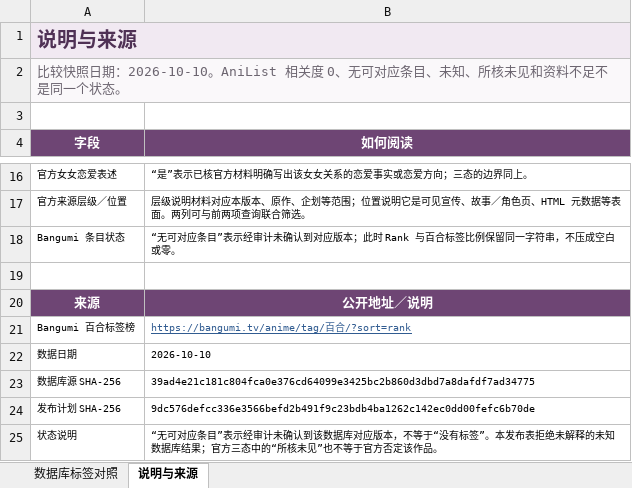
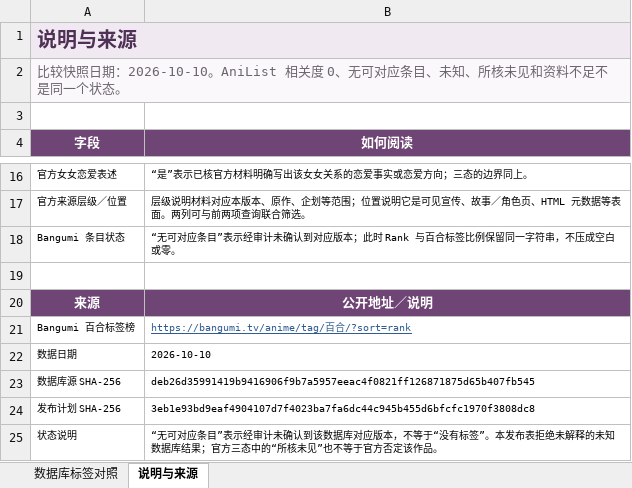
Before and after one commit to L-M-Sherlock/yuri-classification-archive, an Excel workbook: data/yuri_classification_database_comparison.xlsx, sheet 说明与来源, drawn as a sheet; only a part is shown, gaps mark what is left out; values as stored, in another font and other column widths than the file's, no borders; the diff names each change by its address in the sheet, - before the commit and + after, or states it on an @@ line.

Commit message:
Publish age composition and anime audience comparisons

```diff
--- a/data/yuri_classification_database_comparison.xlsx (sheet 说明与来源)
+++ b/data/yuri_classification_database_comparison.xlsx (sheet 说明与来源)
-B23 (如何阅读): 39ad4e21c181c804fca0e376cd64099e3425bc2b860d3dbd7a8dafdf7ad34775
+B23 (如何阅读): deb26d35991419b9416906f9b7a5957eeac4f0821ff126871875d65b407fb545
-B24 (如何阅读): 9dc576defcc336e3566befd2b491f9c23bdb4ba1262c142ec0dd00fefc6b70de
+B24 (如何阅读): 3eb1e93bd9eaf4904107d7f4023ba7fa6dc44c945b455d6bfcfc1970f3808dc8
```
Also changed, not shown: data/yuri_classification_views.xlsx, 12 other files.
